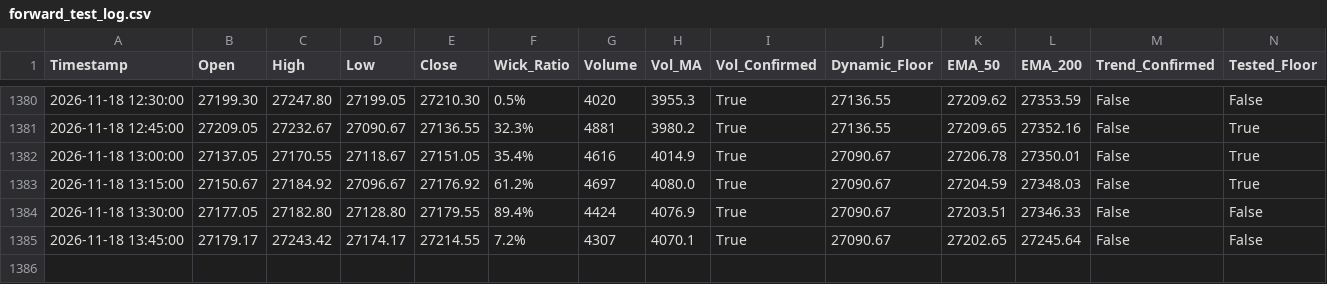
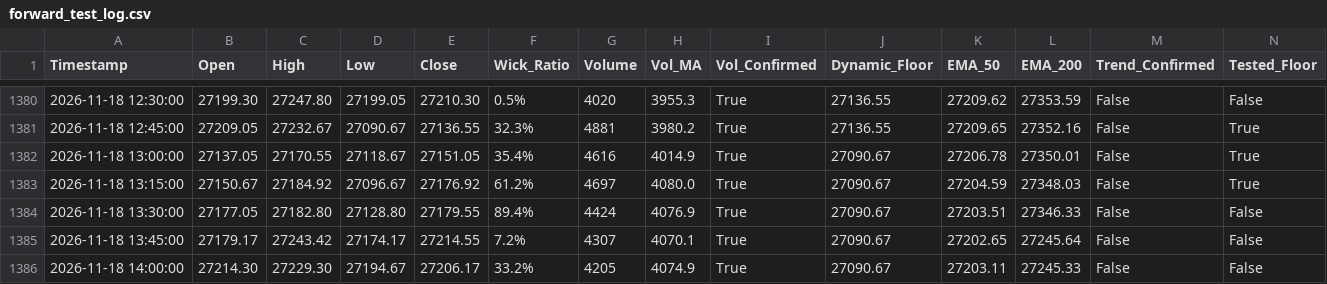
Before and after one commit to shashidaren/nasdaq-trading-bot, a CSV file: forward_test_log.csv, drawn as a sheet; only a part is shown, gaps mark what is left out; rows hold the shown columns only; the diff names each change by its address in the sheet, - before the commit and + after, or states it on an @@ line.

```diff
--- a/forward_test_log.csv
+++ b/forward_test_log.csv
+row 1386: 2026-11-18 14:00:00 | 27214.30 | 27229.30 | 27194.67 | 27206.17 | 33.2% | 4205 | 4074.9 | True | 27090.67 | 27203.11 | 27245.33 | False | False
```
Also changed, not shown: xm_data/quotes-2026-11-18.csv, 2 other files.
